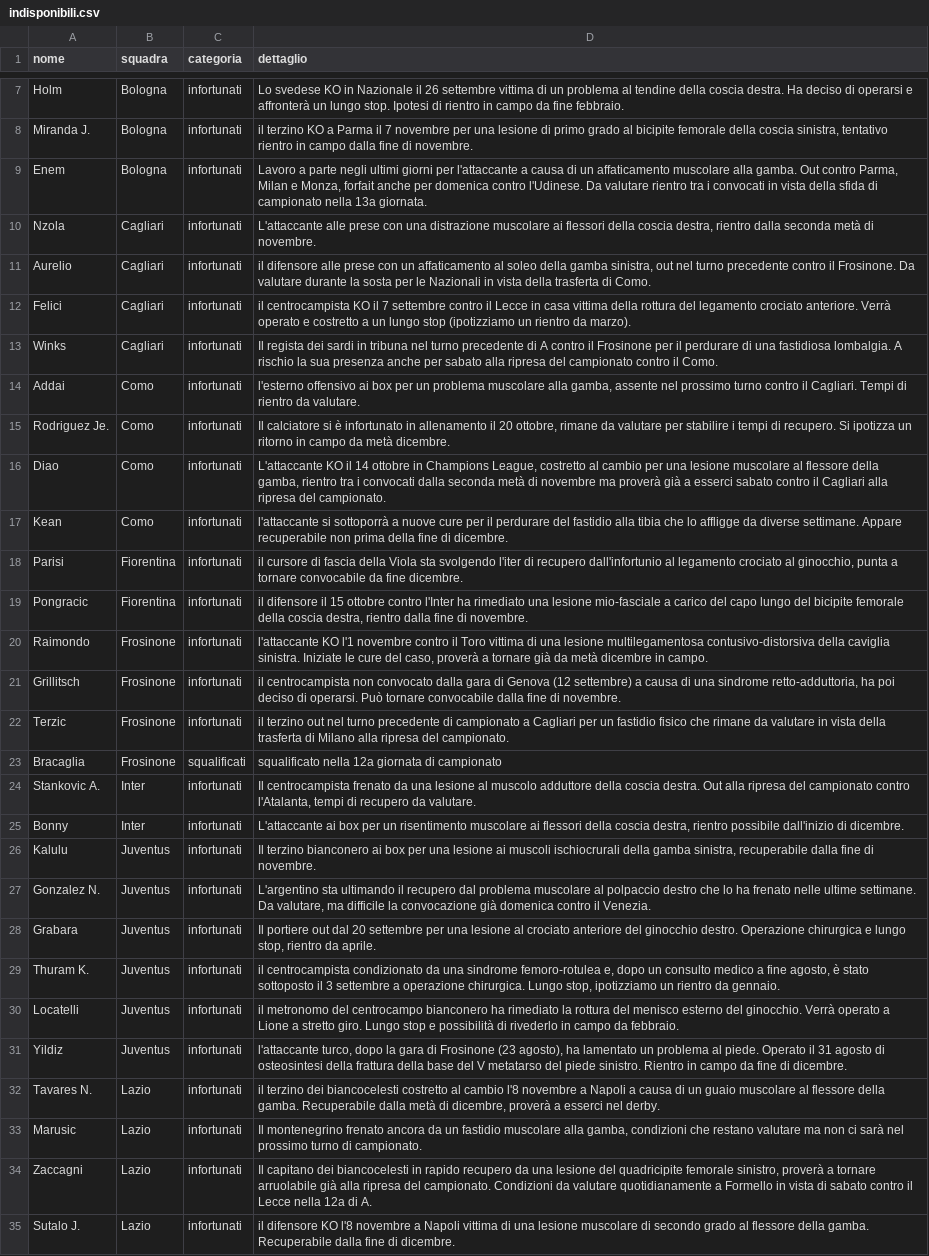
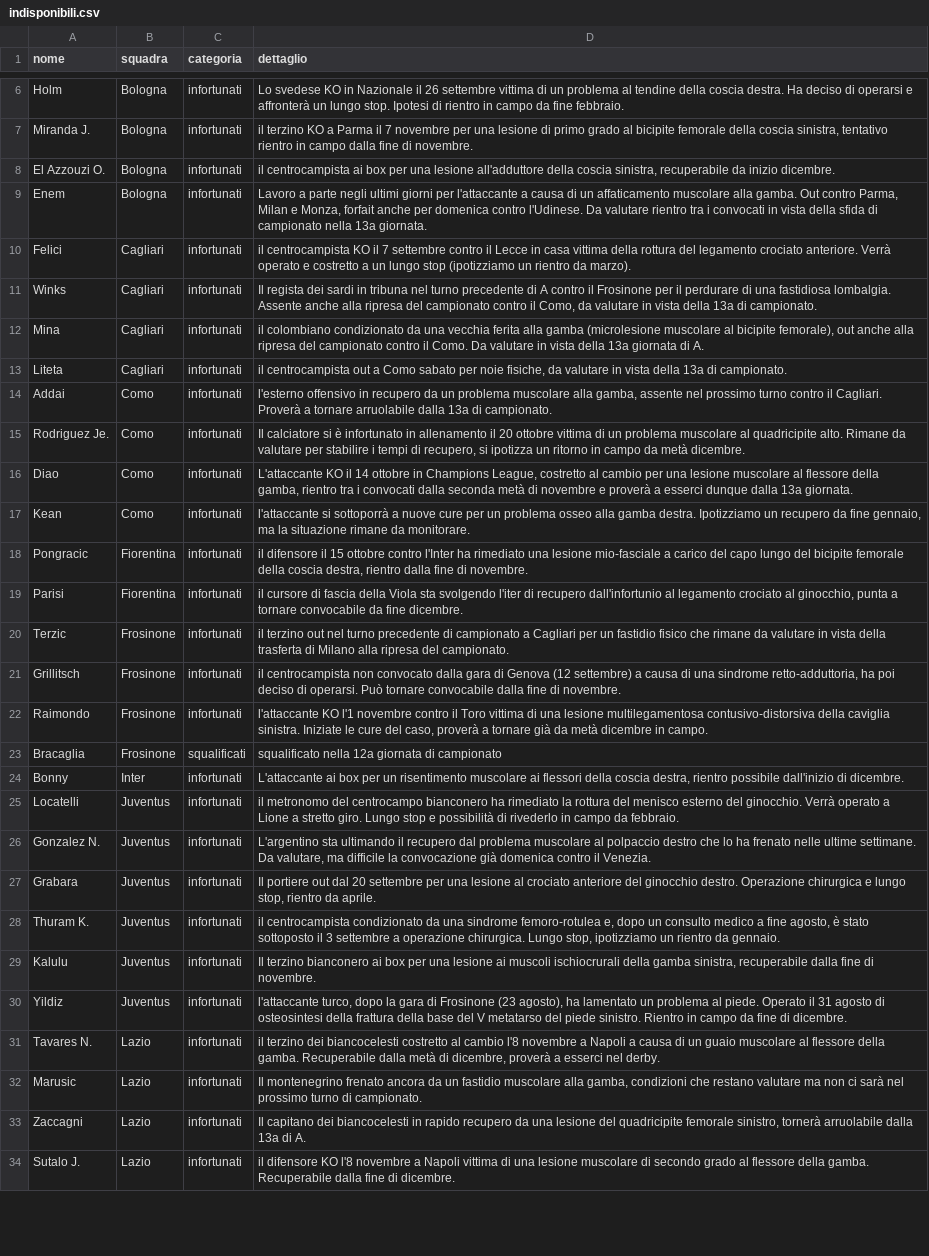
Before and after one commit to Daddie2/Fantacalcio, a CSV file: data/indisponibili.csv, drawn as a sheet; only a part is shown, gaps mark what is left out; removed rows and columns are numbered as before the commit, all else as after; the diff covers the shown part only; the diff names each change by its address in the sheet, - before the commit and + after, or states it on an @@ line.

```diff
--- a/data/indisponibili.csv
+++ b/data/indisponibili.csv
+row 8: El Azzouzi O. | Bologna | infortunati | il centrocampista ai box per una lesione all'adduttore della coscia sinistra, recuperabile da inizio dicembre.
-row 10: Nzola | Cagliari | infortunati | L'attaccante alle prese con una distrazione muscolare ai flessori della coscia destra, rientro dalla seconda metà di novembre.
-row 11: Aurelio | Cagliari | infortunati | il difensore alle prese con un affaticamento al soleo della gamba sinistra, out nel turno precedente contro il Frosinone. Da valutare durante la sosta per le Nazionali in vista della trasferta di Como.
-D11 (dettaglio): …fastidiosa lombalgia. A rischio la sua presenza anche per sabato alla ripresa del campionato contro il Como.
+D11 (dettaglio): …fastidiosa lombalgia. Assente anche alla ripresa del campionato contro il Como, da valutare in vista della 13a di campionato.
+row 12: Mina | Cagliari | infortunati | il colombiano condizionato da una vecchia ferita alla gamba (microlesione muscolare al bicipite femorale), out anche alla ripresa del campionato contro il Como. Da valutare in vista della 13a giornata di A.
+row 13: Liteta | Cagliari | infortunati | il centrocampista out a Como sabato per noie fisiche, da valutare in vista della 13a di campionato.
-D14 (dettaglio): l'esterno offensivo ai box per un problema muscolare alla gamba, assente nel prossimo turno contro il Cagliari. Tempi di rientro da valutare.
+D14 (dettaglio): l'esterno offensivo in recupero da un problema muscolare alla gamba, assente nel prossimo turno contro il Cagliari. Proverà a tornare arruolabile dalla 13a di campionato.
-D15 (dettaglio): …il 20 ottobre, rimane da valutare per stabilire i tempi di recupero. Si ipotizza un…
+D15 (dettaglio): …il 20 ottobre vittima di un problema muscolare al quadricipite alto. Rimane da valutare per stabilire i tempi di recupero, si ipotizza un…
-D16 (dettaglio): …di novembre ma proverà già a esserci sabato contro il Cagliari alla ripresa del campionato.
+D16 (dettaglio): …di novembre e proverà a esserci dunque dalla 13a giornata.
-D17 (dettaglio): …cure per il perdurare del fastidio alla tibia che lo affligge da diverse settimane. Appare recuperabile non prima della fine di dicembre.
+D17 (dettaglio): …cure per un problema osseo alla gamba destra. Ipotizziamo un recupero da fine gennaio, ma la situazione rimane da monitorare.
@@ row 19 moved to row 18: Pongracic @@
@@ row 22 moved to row 20: Terzic @@
-row 24: Stankovic A. | Inter | infortunati | Il centrocampista frenato da una lesione al muscolo adduttore della coscia destra. Out alla ripresa del campionato contro l'Atalanta, tempi di recupero da valutare.
@@ row 30 moved to row 25: Locatelli @@
@@ row 26 moved to row 29: Kalulu @@
-D33 (dettaglio): …femorale sinistro, proverà a tornare arruolabile già alla ripresa del campionato. Condizioni da valutare quotidianamente a Formello in vista di sabato contro il Lecce nella 12a di A.
+D33 (dettaglio): …femorale sinistro, tornerà arruolabile dalla 13a di A.
```
Also changed, not shown: 1 added row, 3 removed rows, 8 moved rows and 3 edited cells elsewhere in this file, data/stats_pianetafanta.csv, data/voti_giornate.csv.
